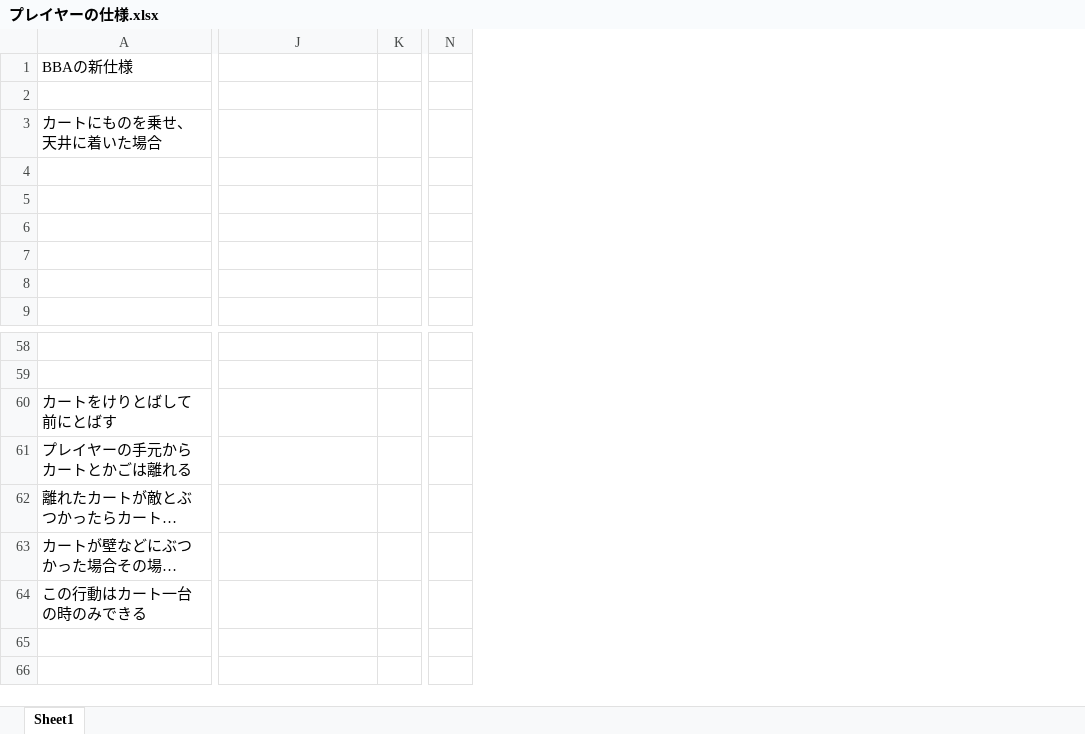
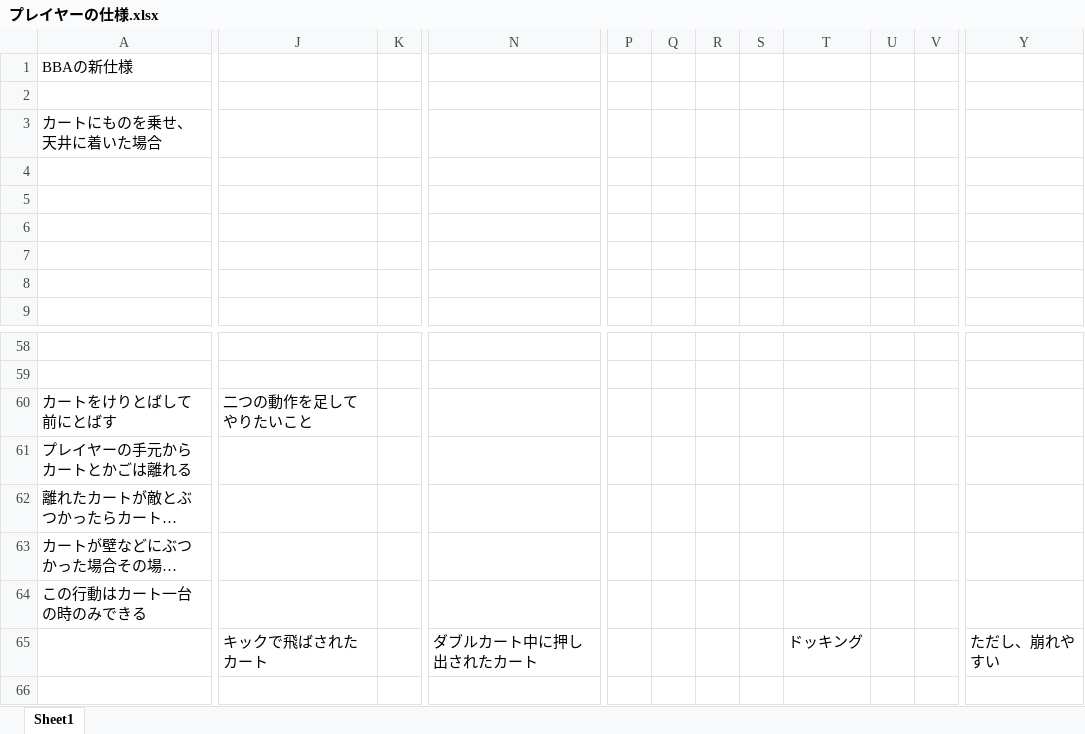
Before and after one commit to H29LatterPeriodTeam07/team07, an Excel workbook: 仕様書/Masterの仕様書/プレイヤーの仕様.xlsx, sheet Sheet1, drawn as a sheet; only a part is shown, gaps mark what is left out; long unchanged cells end in …; values as stored, in another font and other column widths than the file's, no borders; charts and pictures not drawn; removed rows and columns are numbered as before the commit, all else as after; rows hold the shown columns only; the diff covers the shown part only; the diff names each change by its address in the sheet, - before the commit and + after, or states it on an @@ line.

```diff
--- a/仕様書/Masterの仕様書/プレイヤーの仕様.xlsx (sheet Sheet1)
+++ b/仕様書/Masterの仕様書/プレイヤーの仕様.xlsx (sheet Sheet1)
-column K, empty
+column K, empty
-column N, empty
+column N, row 65: ダブルカート中に押し出されたカート
+column P, empty
+column Q, empty
+column R, empty
+column S, empty
+column T, row 65: ドッキング
+column U, empty
+column V, empty
+column Y, row 65: ただし、崩れやすい
-J60: (empty)
+J60: 二つの動作を足してやりたいこと
-row 65: (empty)
+row 65:  | キックで飛ばされたカート |  | ダブルカート中に押し出されたカート |  |  |  |  | ドッキング |  |  | ただし、崩れやすい
```
Also changed, not shown: 58 added rows, 1 removed row, 2 added columns and 1 edited cell elsewhere in this sheet, charts or pictures, 仕様書/Masterの仕様書/UI.xlsx, 13 other files.
